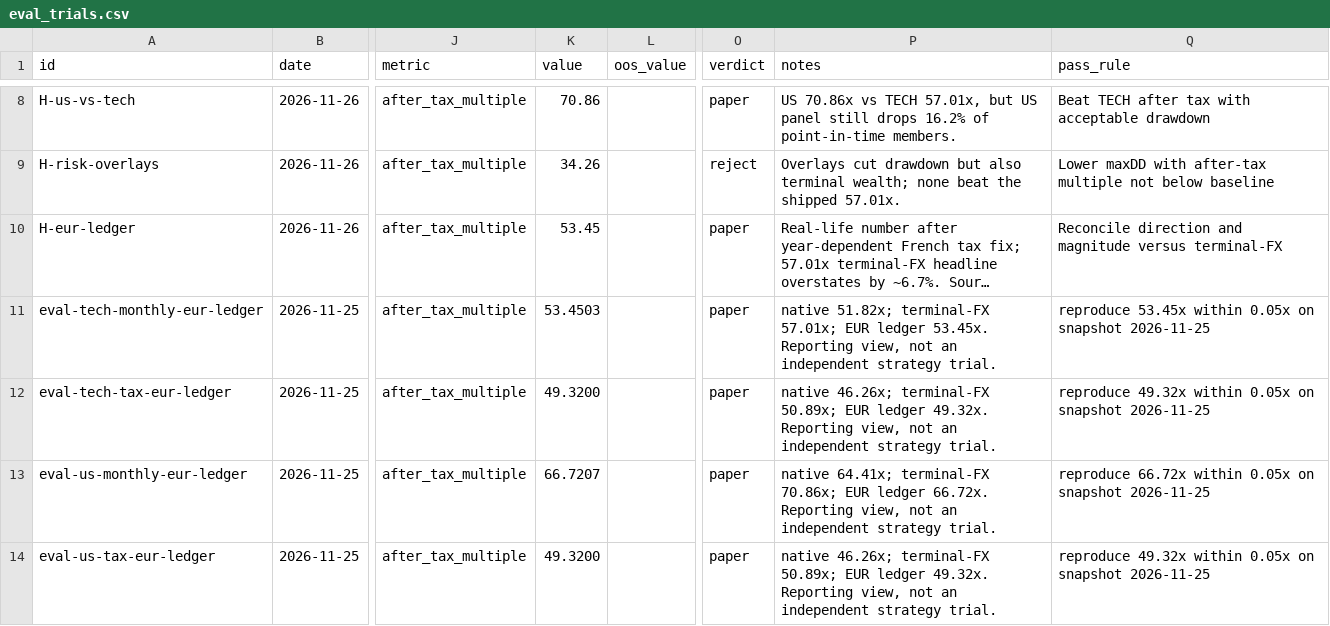
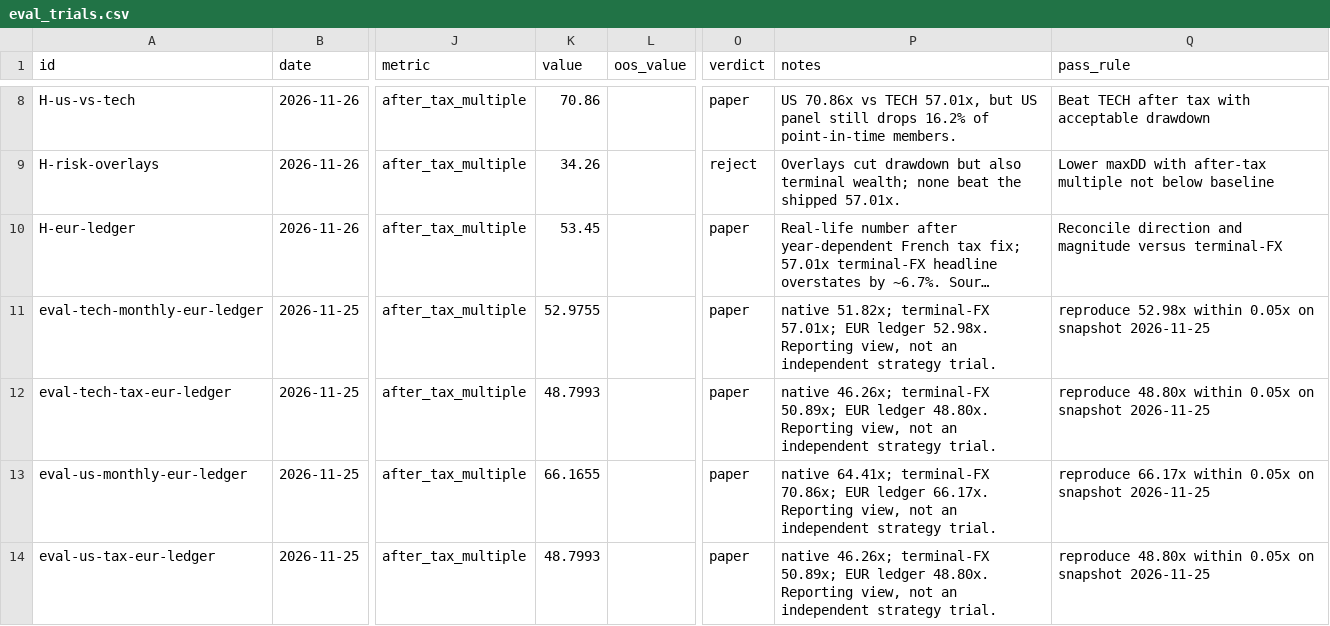
Before and after one commit to iguanacucumber/stonks-bot, a CSV file: results/eval_trials.csv, drawn as a sheet; only a part is shown, gaps mark what is left out; long unchanged cells end in …; the diff names each change by its address in the sheet, - before the commit and + after, or states it on an @@ line.

Commit message:
Include dividend events in the evaluation EUR ledger
- reproduce baseline now 52.98/48.80/66.17
- regenerate eval baseline/headline/survivorship/trials
- strict expected values updated

```diff
--- a/results/eval_trials.csv
+++ b/results/eval_trials.csv
-K11 (value): 53.4503
+K11 (value): 52.9755
-P11 (notes): …EUR ledger 53.45x. Reporting view,…
+P11 (notes): …EUR ledger 52.98x. Reporting view,…
-Q11 (pass_rule): reproduce 53.45x within 0.05x…
+Q11 (pass_rule): reproduce 52.98x within 0.05x…
-K12 (value): 49.3200
+K12 (value): 48.7993
-P12 (notes): …EUR ledger 49.32x. Reporting view,…
+P12 (notes): …EUR ledger 48.80x. Reporting view,…
-Q12 (pass_rule): reproduce 49.32x within 0.05x…
+Q12 (pass_rule): reproduce 48.80x within 0.05x…
-K13 (value): 66.7207
+K13 (value): 66.1655
-P13 (notes): …EUR ledger 66.72x. Reporting view,…
+P13 (notes): …EUR ledger 66.17x. Reporting view,…
-Q13 (pass_rule): reproduce 66.72x within 0.05x…
+Q13 (pass_rule): reproduce 66.17x within 0.05x…
-K14 (value): 49.3200
+K14 (value): 48.7993
-P14 (notes): …EUR ledger 49.32x. Reporting view,…
+P14 (notes): …EUR ledger 48.80x. Reporting view,…
-Q14 (pass_rule): reproduce 49.32x within 0.05x…
+Q14 (pass_rule): reproduce 48.80x within 0.05x…
```
Also changed, not shown: 9 other files.
